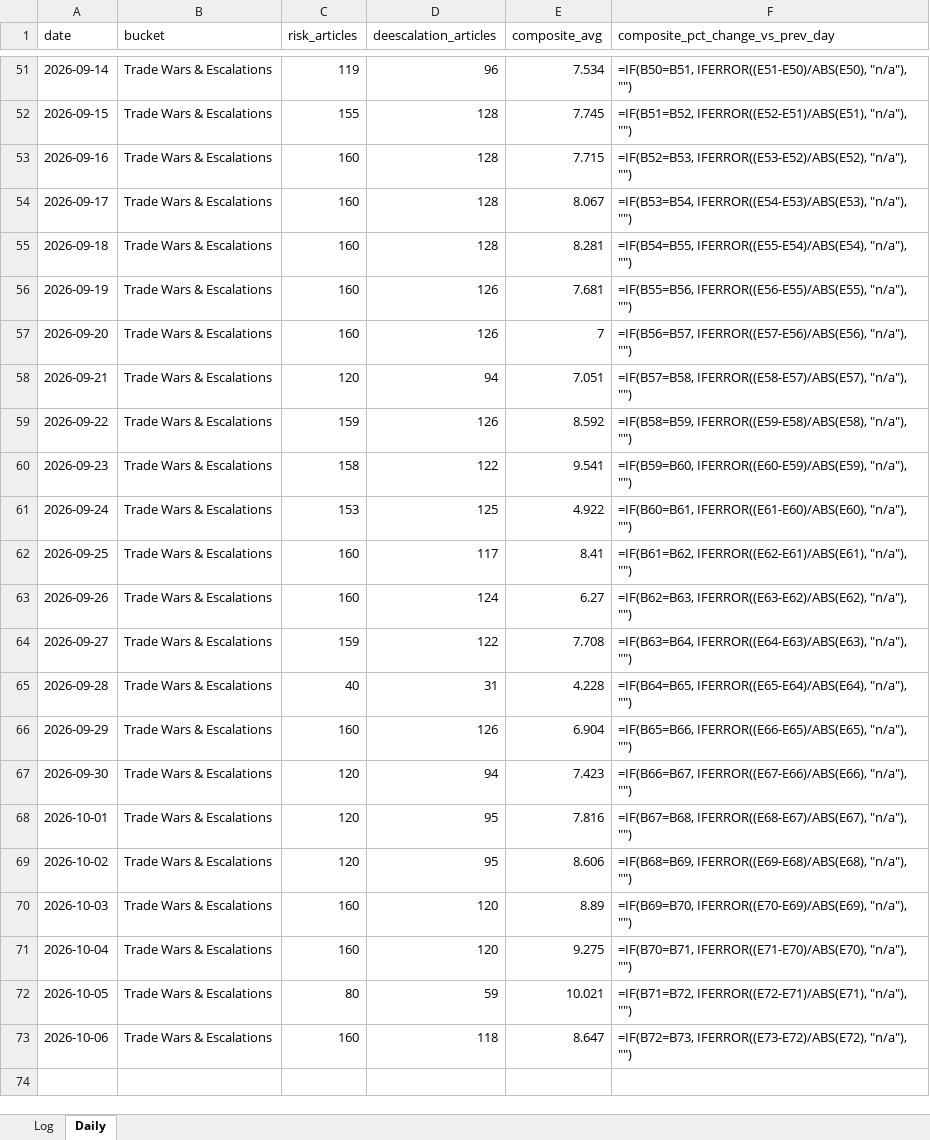
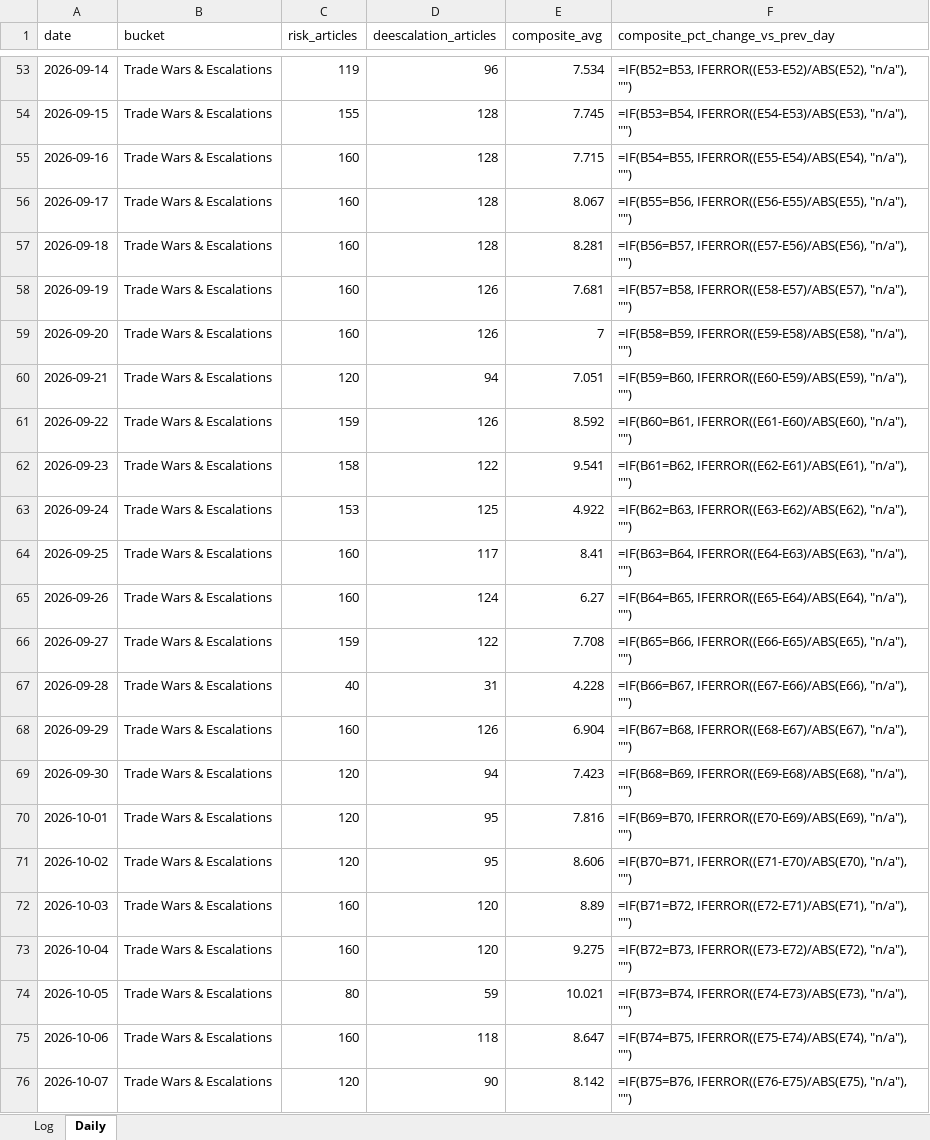
Before and after one commit to Jamesssurfer/CriticalNews_Sentiment, an Excel workbook: data/sentiment_log.xlsx, sheet Daily, drawn as a sheet; only a part is shown, gaps mark what is left out; values as stored, in another font and other column widths than the file's, no borders; formulas without a stored value are shown as written; addresses are those after the commit; the diff covers the shown part only; the diff names each change by its address in the sheet, - before the commit and + after, or states it on an @@ line.

```diff
--- a/data/sentiment_log.xlsx (sheet Daily)
+++ b/data/sentiment_log.xlsx (sheet Daily)
-F53 (composite_pct_change_vs_prev_day): =IF(B50=B51, IFERROR((E51-E50)/ABS(E50), "n/a"), "")
+F53 (composite_pct_change_vs_prev_day): =IF(B52=B53, IFERROR((E53-E52)/ABS(E52), "n/a"), "")
-F54 (composite_pct_change_vs_prev_day): =IF(B51=B52, IFERROR((E52-E51)/ABS(E51), "n/a"), "")
+F54 (composite_pct_change_vs_prev_day): =IF(B53=B54, IFERROR((E54-E53)/ABS(E53), "n/a"), "")
-F55 (composite_pct_change_vs_prev_day): =IF(B52=B53, IFERROR((E53-E52)/ABS(E52), "n/a"), "")
+F55 (composite_pct_change_vs_prev_day): =IF(B54=B55, IFERROR((E55-E54)/ABS(E54), "n/a"), "")
-F56 (composite_pct_change_vs_prev_day): =IF(B53=B54, IFERROR((E54-E53)/ABS(E53), "n/a"), "")
+F56 (composite_pct_change_vs_prev_day): =IF(B55=B56, IFERROR((E56-E55)/ABS(E55), "n/a"), "")
-F57 (composite_pct_change_vs_prev_day): =IF(B54=B55, IFERROR((E55-E54)/ABS(E54), "n/a"), "")
+F57 (composite_pct_change_vs_prev_day): =IF(B56=B57, IFERROR((E57-E56)/ABS(E56), "n/a"), "")
-F58 (composite_pct_change_vs_prev_day): =IF(B55=B56, IFERROR((E56-E55)/ABS(E55), "n/a"), "")
+F58 (composite_pct_change_vs_prev_day): =IF(B57=B58, IFERROR((E58-E57)/ABS(E57), "n/a"), "")
-F59 (composite_pct_change_vs_prev_day): =IF(B56=B57, IFERROR((E57-E56)/ABS(E56), "n/a"), "")
+F59 (composite_pct_change_vs_prev_day): =IF(B58=B59, IFERROR((E59-E58)/ABS(E58), "n/a"), "")
-F60 (composite_pct_change_vs_prev_day): =IF(B57=B58, IFERROR((E58-E57)/ABS(E57), "n/a"), "")
+F60 (composite_pct_change_vs_prev_day): =IF(B59=B60, IFERROR((E60-E59)/ABS(E59), "n/a"), "")
-F61 (composite_pct_change_vs_prev_day): =IF(B58=B59, IFERROR((E59-E58)/ABS(E58), "n/a"), "")
+F61 (composite_pct_change_vs_prev_day): =IF(B60=B61, IFERROR((E61-E60)/ABS(E60), "n/a"), "")
-F62 (composite_pct_change_vs_prev_day): =IF(B59=B60, IFERROR((E60-E59)/ABS(E59), "n/a"), "")
+F62 (composite_pct_change_vs_prev_day): =IF(B61=B62, IFERROR((E62-E61)/ABS(E61), "n/a"), "")
-F63 (composite_pct_change_vs_prev_day): =IF(B60=B61, IFERROR((E61-E60)/ABS(E60), "n/a"), "")
+F63 (composite_pct_change_vs_prev_day): =IF(B62=B63, IFERROR((E63-E62)/ABS(E62), "n/a"), "")
-F64 (composite_pct_change_vs_prev_day): =IF(B61=B62, IFERROR((E62-E61)/ABS(E61), "n/a"), "")
+F64 (composite_pct_change_vs_prev_day): =IF(B63=B64, IFERROR((E64-E63)/ABS(E63), "n/a"), "")
-F65 (composite_pct_change_vs_prev_day): =IF(B62=B63, IFERROR((E63-E62)/ABS(E62), "n/a"), "")
+F65 (composite_pct_change_vs_prev_day): =IF(B64=B65, IFERROR((E65-E64)/ABS(E64), "n/a"), "")
-F66 (composite_pct_change_vs_prev_day): =IF(B63=B64, IFERROR((E64-E63)/ABS(E63), "n/a"), "")
+F66 (composite_pct_change_vs_prev_day): =IF(B65=B66, IFERROR((E66-E65)/ABS(E65), "n/a"), "")
-F67 (composite_pct_change_vs_prev_day): =IF(B64=B65, IFERROR((E65-E64)/ABS(E64), "n/a"), "")
+F67 (composite_pct_change_vs_prev_day): =IF(B66=B67, IFERROR((E67-E66)/ABS(E66), "n/a"), "")
-F68 (composite_pct_change_vs_prev_day): =IF(B65=B66, IFERROR((E66-E65)/ABS(E65), "n/a"), "")
+F68 (composite_pct_change_vs_prev_day): =IF(B67=B68, IFERROR((E68-E67)/ABS(E67), "n/a"), "")
-F69 (composite_pct_change_vs_prev_day): =IF(B66=B67, IFERROR((E67-E66)/ABS(E66), "n/a"), "")
+F69 (composite_pct_change_vs_prev_day): =IF(B68=B69, IFERROR((E69-E68)/ABS(E68), "n/a"), "")
-F70 (composite_pct_change_vs_prev_day): =IF(B67=B68, IFERROR((E68-E67)/ABS(E67), "n/a"), "")
+F70 (composite_pct_change_vs_prev_day): =IF(B69=B70, IFERROR((E70-E69)/ABS(E69), "n/a"), "")
-F71 (composite_pct_change_vs_prev_day): =IF(B68=B69, IFERROR((E69-E68)/ABS(E68), "n/a"), "")
+F71 (composite_pct_change_vs_prev_day): =IF(B70=B71, IFERROR((E71-E70)/ABS(E70), "n/a"), "")
-F72 (composite_pct_change_vs_prev_day): =IF(B69=B70, IFERROR((E70-E69)/ABS(E69), "n/a"), "")
+F72 (composite_pct_change_vs_prev_day): =IF(B71=B72, IFERROR((E72-E71)/ABS(E71), "n/a"), "")
-F73 (composite_pct_change_vs_prev_day): =IF(B70=B71, IFERROR((E71-E70)/ABS(E70), "n/a"), "")
+F73 (composite_pct_change_vs_prev_day): =IF(B72=B73, IFERROR((E73-E72)/ABS(E72), "n/a"), "")
-F74 (composite_pct_change_vs_prev_day): =IF(B71=B72, IFERROR((E72-E71)/ABS(E71), "n/a"), "")
+F74 (composite_pct_change_vs_prev_day): =IF(B73=B74, IFERROR((E74-E73)/ABS(E73), "n/a"), "")
-F75 (composite_pct_change_vs_prev_day): =IF(B72=B73, IFERROR((E73-E72)/ABS(E72), "n/a"), "")
+F75 (composite_pct_change_vs_prev_day): =IF(B74=B75, IFERROR((E75-E74)/ABS(E74), "n/a"), "")
+row 76: 2026-10-07 | Trade Wars & Escalations | 120 | 90 | 8.142 | =IF(B75=B76, IFERROR((E76-E75)/ABS(E75), "n/a"), "")
```
Also changed, not shown: 2 added rows and 25 edited cells elsewhere in this sheet, 1 other file.
